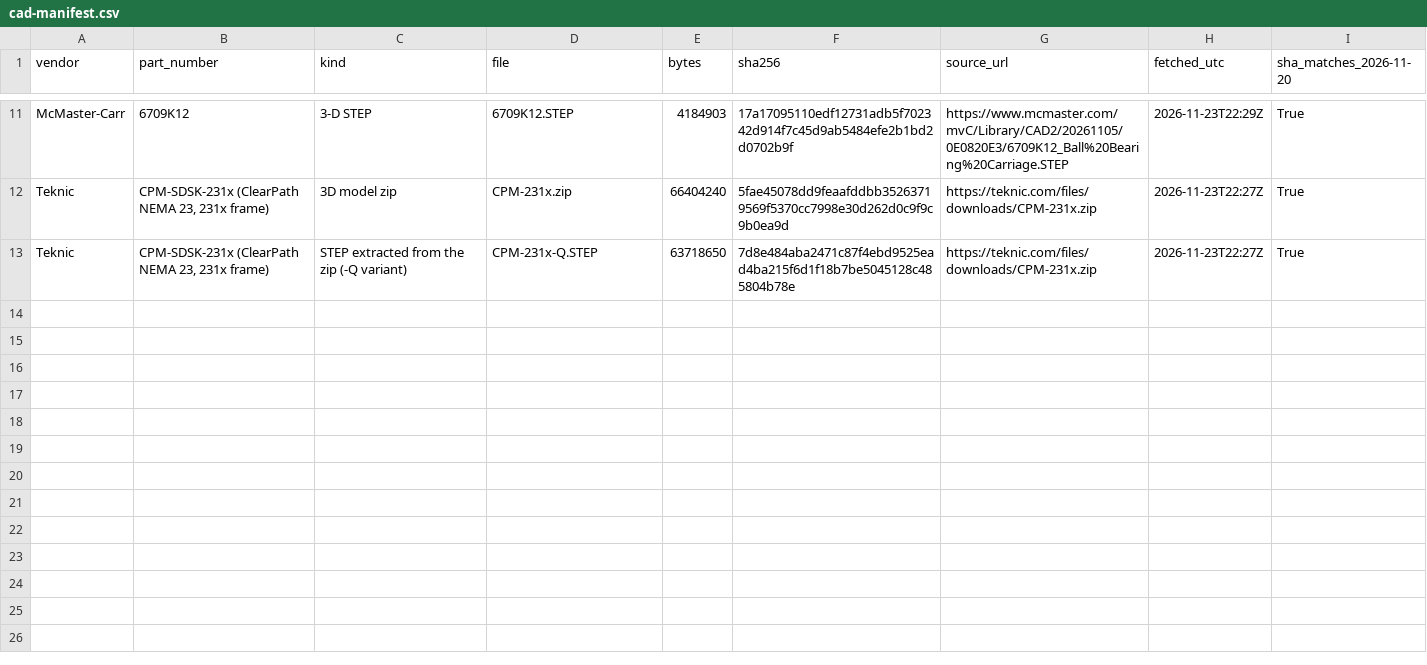
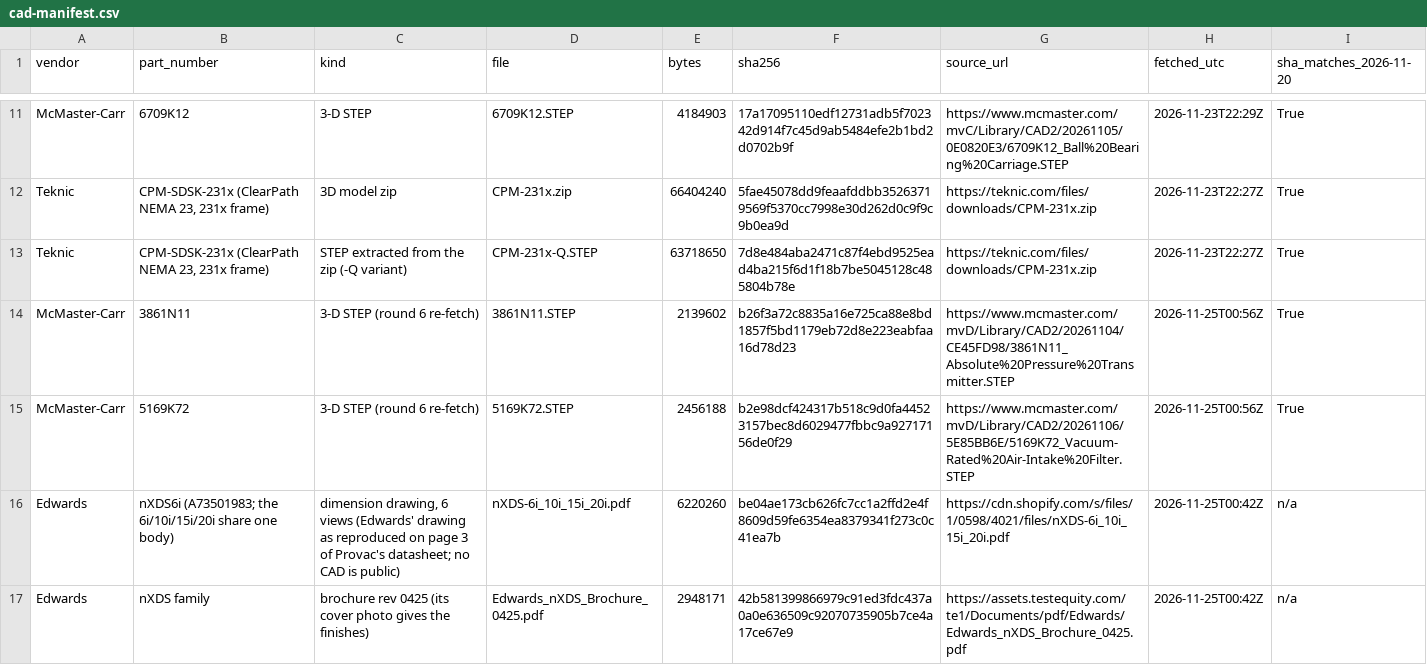
Before and after one commit to vertical-cloud-lab/digital-alloy-lab, a CSV file: desktop-lpbf/cad/oem/cad-manifest.csv, drawn as a sheet; only a part is shown, gaps mark what is left out; the diff names each change by its address in the sheet, - before the commit and + after, or states it on an @@ line.

```diff
--- a/desktop-lpbf/cad/oem/cad-manifest.csv
+++ b/desktop-lpbf/cad/oem/cad-manifest.csv
+row 14: McMaster-Carr | 3861N11 | 3-D STEP (round 6 re-fetch) | 3861N11.STEP | 2139602 | b26f3a72c8835a16e725ca88e8bd1857f5bd1179eb72d8e223eabfaa16d78d23 | https://www.mcmaster.com/mvD/Library/CAD2/20261104/CE45FD98/3861N11_Absolute%20Pressure%20Transmitter.STEP | 2026-11-25T00:56Z | True
+row 15: McMaster-Carr | 5169K72 | 3-D STEP (round 6 re-fetch) | 5169K72.STEP | 2456188 | b2e98dcf424317b518c9d0fa44523157bec8d6029477fbbc9a92717156de0f29 | https://www.mcmaster.com/mvD/Library/CAD2/20261106/5E85BB6E/5169K72_Vacuum-Rated%20Air-Intake%20Filter.STEP | 2026-11-25T00:56Z | True
+row 16: Edwards | nXDS6i (A73501983; the 6i/10i/15i/20i share one body) | dimension drawing, 6 views (Edwards' drawing as reproduced on page 3 of Provac's datasheet; no CAD is public) | nXDS-6i_10i_15i_20i.pdf | 6220260 | be04ae173cb626fc7cc1a2ffd2e4f8609d59fe6354ea8379341f273c0c41ea7b | https://cdn.shopify.com/s/files/1/0598/4021/files/nXDS-6i_10i_15i_20i.pdf | 2026-11-25T00:42Z | n/a
+row 17: Edwards | nXDS family | brochure rev 0425 (its cover photo gives the finishes) | Edwards_nXDS_Brochure_0425.pdf | 2948171 | 42b581399866979c91ed3fdc437a0a0e636509c92070735905b7ce4a17ce67e9 | https://assets.testequity.com/te1/Documents/pdf/Edwards/Edwards_nXDS_Brochure_0425.pdf | 2026-11-25T00:42Z | n/a
```
Also changed, not shown: desktop-lpbf/cad/oem/photo-manifest.csv, desktop-lpbf/cad/vendor-cad-manifest.csv, 18 other files.
